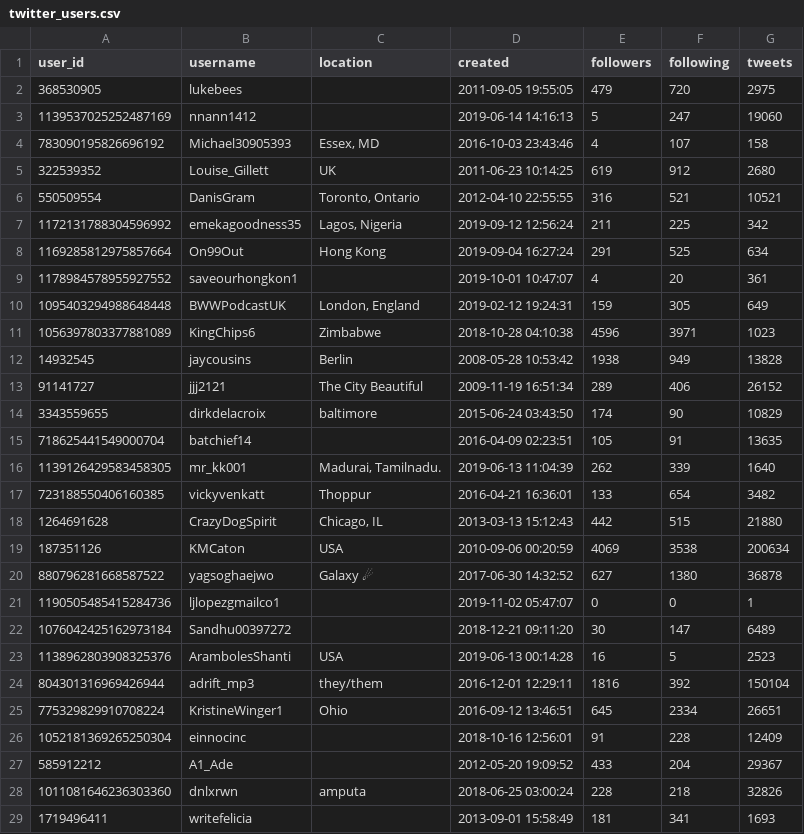
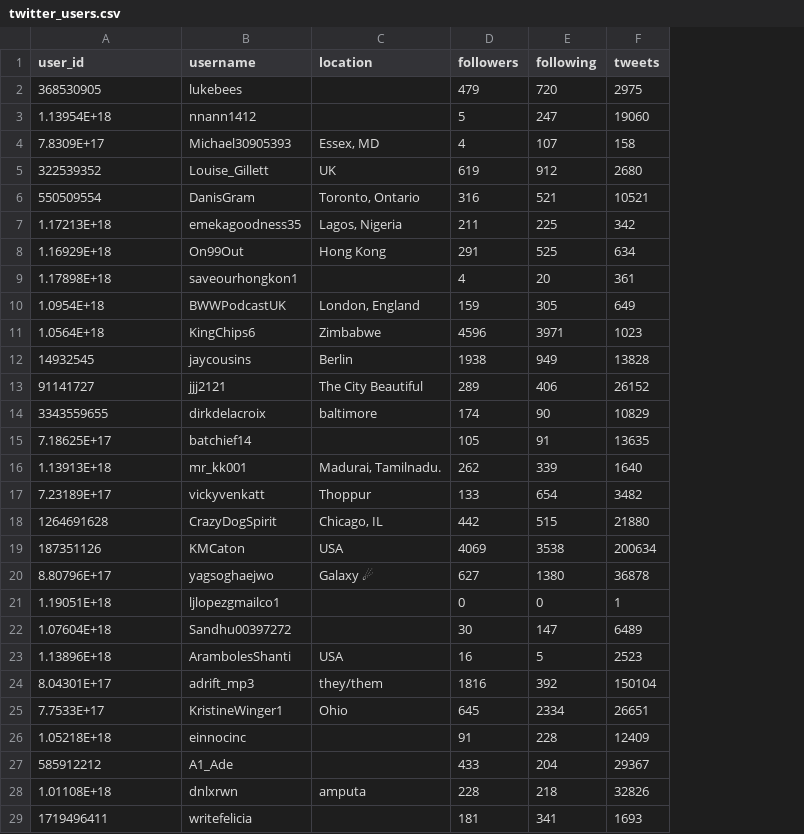
Before and after one commit to ludomaster/IS434, a CSV file: tweets/twitter_users.csv, drawn as a sheet; only a part is shown; the diff covers the shown part only; the diff names each change by its address in the sheet, - before the commit and + after, or states it on an @@ line.

```diff
--- a/tweets/twitter_users.csv
+++ b/tweets/twitter_users.csv
-column D (created), rows 2-29: 2011-09-05 19:55:05 | 2019-06-14 14:16:13 | 2016-10-03 23:43:46 | 2011-06-23 10:14:25 | 2012-04-10 22:55:55 | 2019-09-12 12:56:24 | 2019-09-04 16:27:24 | 2019-10-01 10:47:07 | 2019-02-12 19:24:31 | 2018-10-28 04:10:38 | 2008-05-28 10:53:42 | 2009-11-19 16:51:34 | 2015-06-24 03:43:50 | 2016-04-09 02:23:51 | 2019-06-13 11:04:39 | 2016-04-21 16:36:01 | 2013-03-13 15:12:43 | 2010-09-06 00:20:59 | 2017-06-30 14:32:52 | 2019-11-02 05:47:07 | 2018-12-21 09:11:20 | 2019-06-13 00:14:28 | 2016-12-01 12:29:11 | 2016-09-12 13:46:51 | 2018-10-16 12:56:01 | 2012-05-20 19:09:52 | 2018-06-25 03:00:24 | 2013-09-01 15:58:49
-A3 (user_id): 1139537025252487169
+A3 (user_id): 1.13954E+18
-A4 (user_id): 783090195826696192
+A4 (user_id): 7.8309E+17
-A7 (user_id): 1172131788304596992
+A7 (user_id): 1.17213E+18
-A8 (user_id): 1169285812975857664
+A8 (user_id): 1.16929E+18
-A9 (user_id): 1178984578955927552
+A9 (user_id): 1.17898E+18
-A10 (user_id): 1095403294988648448
+A10 (user_id): 1.0954E+18
-A11 (user_id): 1056397803377881089
+A11 (user_id): 1.0564E+18
-A15 (user_id): 718625441549000704
+A15 (user_id): 7.18625E+17
-A16 (user_id): 1139126429583458305
+A16 (user_id): 1.13913E+18
-A17 (user_id): 723188550406160385
+A17 (user_id): 7.23189E+17
-A20 (user_id): 880796281668587522
+A20 (user_id): 8.80796E+17
-A21 (user_id): 1190505485415284736
+A21 (user_id): 1.19051E+18
-A22 (user_id): 1076042425162973184
+A22 (user_id): 1.07604E+18
-A23 (user_id): 1138962803908325376
+A23 (user_id): 1.13896E+18
-A24 (user_id): 804301316969426944
+A24 (user_id): 8.04301E+17
-A25 (user_id): 775329829910708224
+A25 (user_id): 7.7533E+17
-A26 (user_id): 1052181369265250304
+A26 (user_id): 1.05218E+18
-A28 (user_id): 1011081646236303360
+A28 (user_id): 1.01108E+18
```
Also changed, not shown: 48 edited cells elsewhere in this file, 1 other file.
